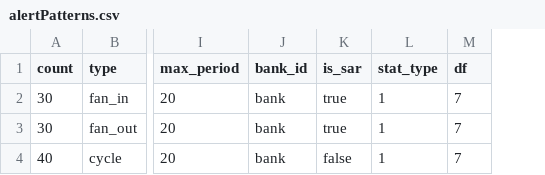
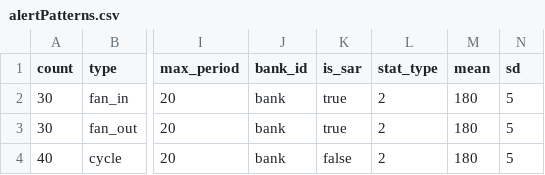
Before and after one commit to zzisaacson/AMLSim, a CSV file: paramFiles/10K/alertPatterns.csv, drawn as a sheet; only a part is shown, gaps mark what is left out; removed rows and columns are numbered as before the commit, all else as after; the diff names each change by its address in the sheet, - before the commit and + after, or states it on an @@ line.

```diff
--- a/paramFiles/10K/alertPatterns.csv
+++ b/paramFiles/10K/alertPatterns.csv
-column M (df), rows 2-4: all 7
+column M (mean), rows 2-4: all 180
+column N (sd), rows 2-4: all 5
-L2:L4 (stat_type): 1
+L2:L4 (stat_type): 2
```
Also changed, not shown: paramFiles/10K/accounts2.csv, 17 other files.
